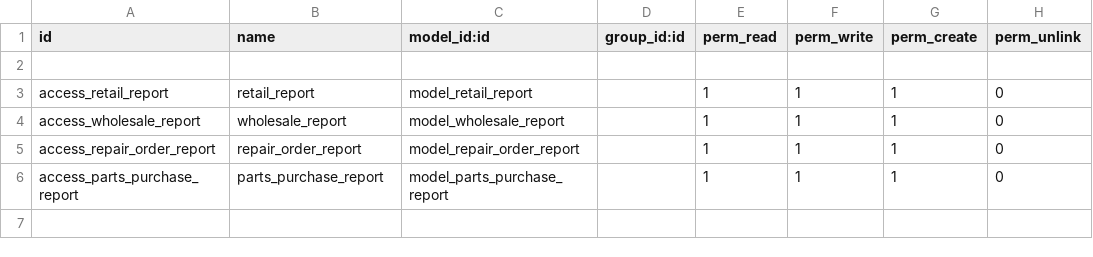
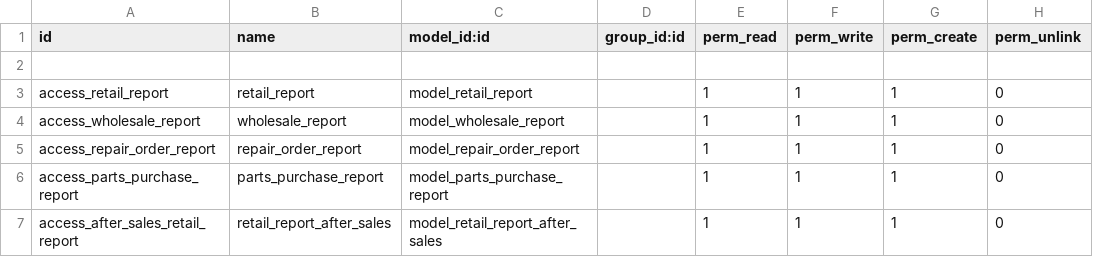
Before and after one commit to sasanklucky/UPDATED_ODOO_PROJECTS, a CSV file: ars_reports/security/ir.model.access.csv, drawn as a sheet.

Commit message:
ARS Changes[M] 1)Report Changes(Format Changes) 2)Required field (Mandatory Field)

```diff
--- a/ars_reports/security/ir.model.access.csv
+++ b/ars_reports/security/ir.model.access.csv
@@ -6 +6,2 @@ access_repair_order_report,repair_order_report,model_repair_order_report,,1,1,1,
 access_parts_purchase_report,parts_purchase_report,model_parts_purchase_report,,1,1,1,0
+access_after_sales_retail_report,retail_report_after_sales,model_retail_report_after_sales,,1,1,1,0
```
Also changed, not shown: 15 other files.
